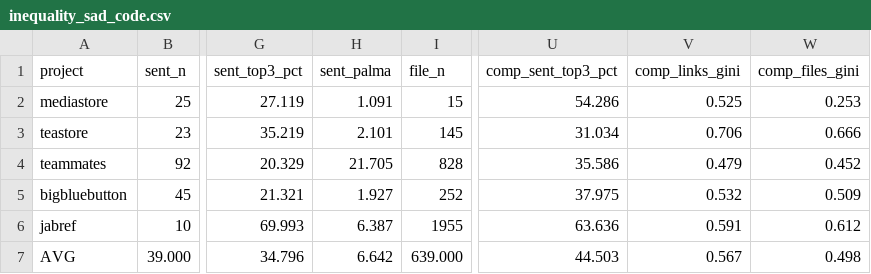
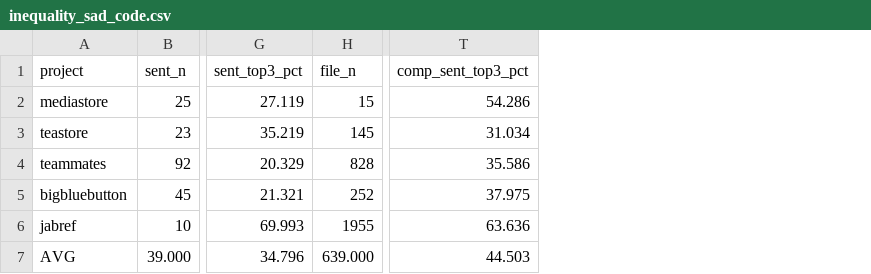
Before and after one commit to SoftHeinrich/transarc-emp, a CSV file: mini-inequality/reports/inequality_sad_code.csv, drawn as a sheet; only a part is shown, gaps mark what is left out; the diff names each change by its address in the sheet, - before the commit and + after, or states it on an @@ line.

```diff
--- a/mini-inequality/reports/inequality_sad_code.csv
+++ b/mini-inequality/reports/inequality_sad_code.csv
-column H (sent_palma), rows 2-7: 1.091 | 2.101 | 21.705 | 1.927 | 6.387 | 6.642
-column V (comp_links_gini), rows 2-7: 0.525 | 0.706 | 0.479 | 0.532 | 0.591 | 0.567
-column W (comp_files_gini), rows 2-7: 0.253 | 0.666 | 0.452 | 0.509 | 0.612 | 0.498
```
Also changed, not shown: mini-inequality/reports/baselines.csv, mini-inequality/reports/inequality_sad_sam.csv, 4 other files.
